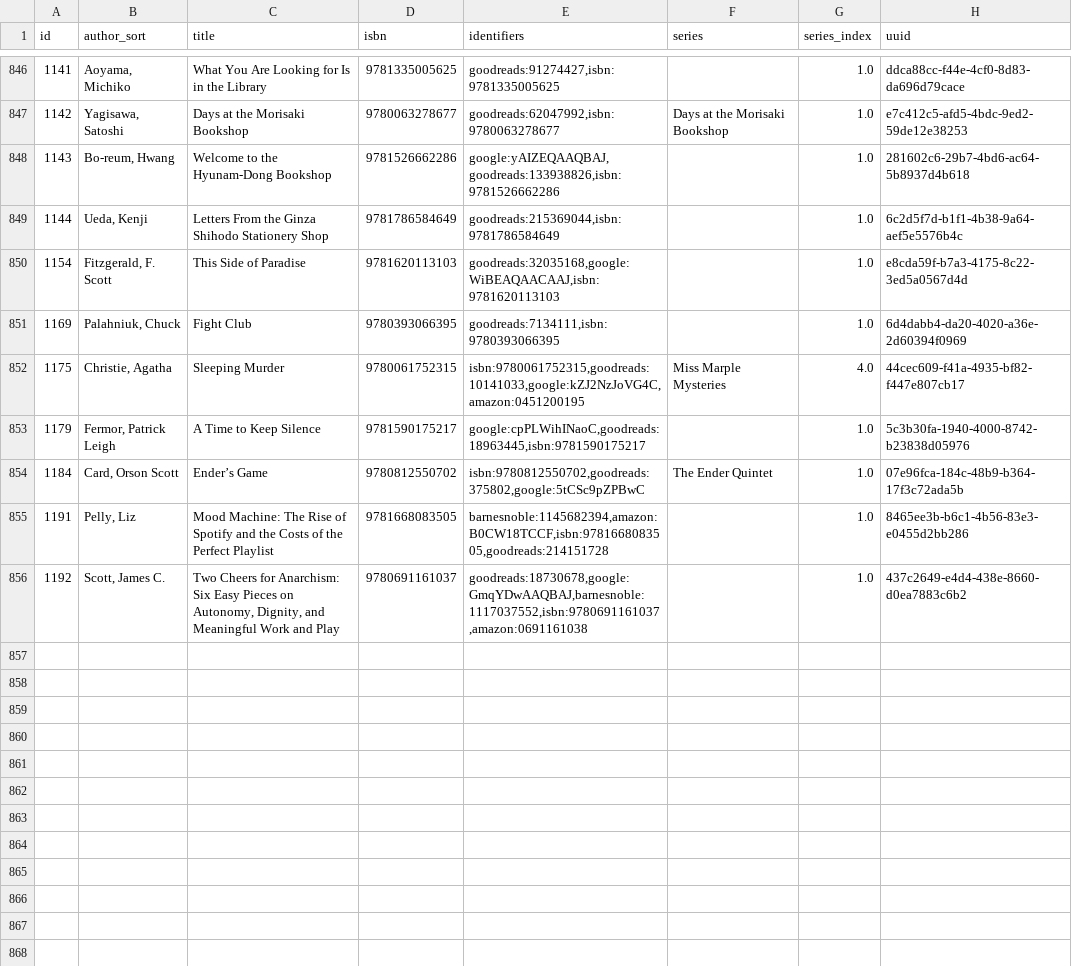
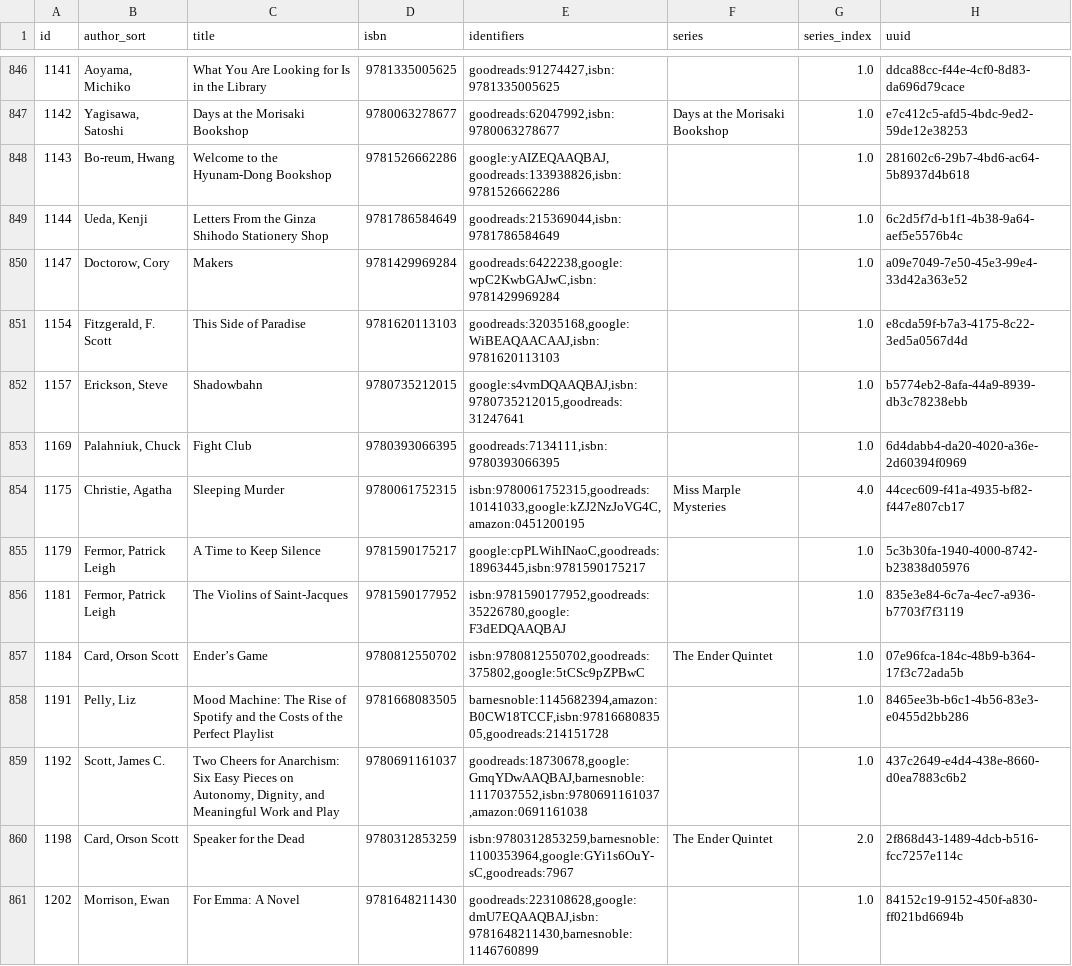
Before and after one commit to pigmonkey/pig-monkey.com, a CSV file: content/media/library/books.csv, drawn as a sheet; only a part is shown, gaps mark what is left out.

Commit message:
update books

```diff
--- a/content/media/library/books.csv
+++ b/content/media/library/books.csv
@@ -849,3 +849,5 @@ id,author_sort,title,isbn,identifiers,series,series_index,uuid
 "1144","Ueda, Kenji","Letters From the Ginza Shihodo Stationery Shop","9781786584649","goodreads:215369044,isbn:9781786584649","","1.0","6c2d5f7d-b1f1-4b38-9a64-aef5e5576b4c"
+"1147","Doctorow, Cory","Makers","9781429969284","goodreads:6422238,google:wpC2KwbGAJwC,isbn:9781429969284","","1.0","a09e7049-7e50-45e3-99e4-33d42a363e52"
 "1154","Fitzgerald, F. Scott","This Side of Paradise","9781620113103","goodreads:32035168,google:WiBEAQAACAAJ,isbn:9781620113103","","1.0","e8cda59f-b7a3-4175-8c22-3ed5a0567d4d"
+"1157","Erickson, Steve","Shadowbahn","9780735212015","google:s4vmDQAAQBAJ,isbn:9780735212015,goodreads:31247641","","1.0","b5774eb2-8afa-44a9-8939-db3c78238ebb"
 "1169","Palahniuk, Chuck","Fight Club","9780393066395","goodreads:7134111,isbn:9780393066395","","1.0","6d4dabb4-da20-4020-a36e-2d60394f0969"
@@ -853,2 +855,3 @@ id,author_sort,title,isbn,identifiers,series,series_index,uuid
 "1179","Fermor, Patrick Leigh","A Time to Keep Silence","9781590175217","google:cpPLWihINaoC,goodreads:18963445,isbn:9781590175217","","1.0","5c3b30fa-1940-4000-8742-b23838d05976"
+"1181","Fermor, Patrick Leigh","The Violins of Saint-Jacques","9781590177952","isbn:9781590177952,goodreads:35226780,google:F3dEDQAAQBAJ","","1.0","835e3e84-6c7a-4ec7-a936-b7703f7f3119"
 "1184","Card, Orson Scott","Ender’s Game","9780812550702","isbn:9780812550702,goodreads:375802,google:5tCSc9pZPBwC","The Ender Quintet","1.0","07e96fca-184c-48b9-b364-17f3c72ada5b"
@@ -856 +859,3 @@ id,author_sort,title,isbn,identifiers,series,series_index,uuid
 "1192","Scott, James C.","Two Cheers for Anarchism: Six Easy Pieces on Autonomy, Dignity, and Meaningful Work and Play","9780691161037","goodreads:18730678,google:GmqYDwAAQBAJ,barnesnoble:1117037552,isbn:9780691161037,amazon:0691161038","","1.0","437c2649-e4d4-438e-8660-d0ea7883c6b2"
+"1198","Card, Orson Scott","Speaker for the Dead","9780312853259","isbn:9780312853259,barnesnoble:1100353964,google:GYi1s6OuY-sC,goodreads:7967","The Ender Quintet","2.0","2f868d43-1489-4dcb-b516-fcc7257e114c"
+"1202","Morrison, Ewan","For Emma: A Novel","9781648211430","goodreads:223108628,google:dmU7EQAAQBAJ,isbn:9781648211430,barnesnoble:1146760899","","1.0","84152c19-9152-450f-a830-ff021bd6694b"
```
Also changed, not shown: 1 other file.
